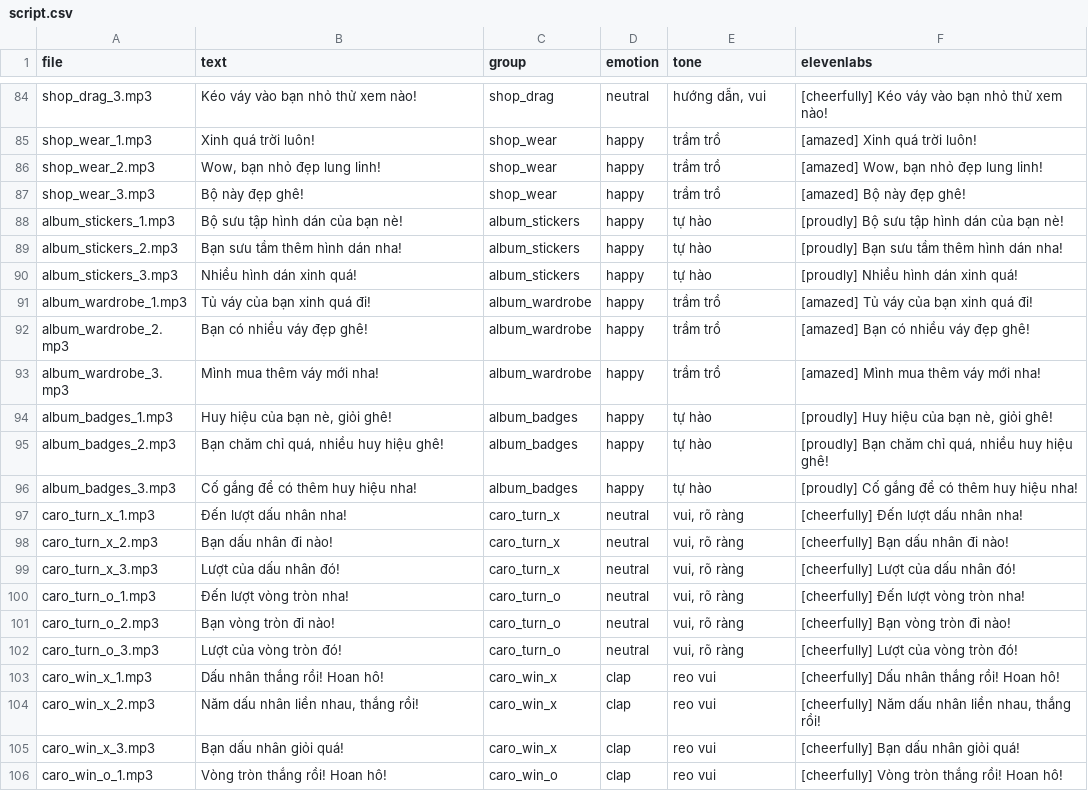
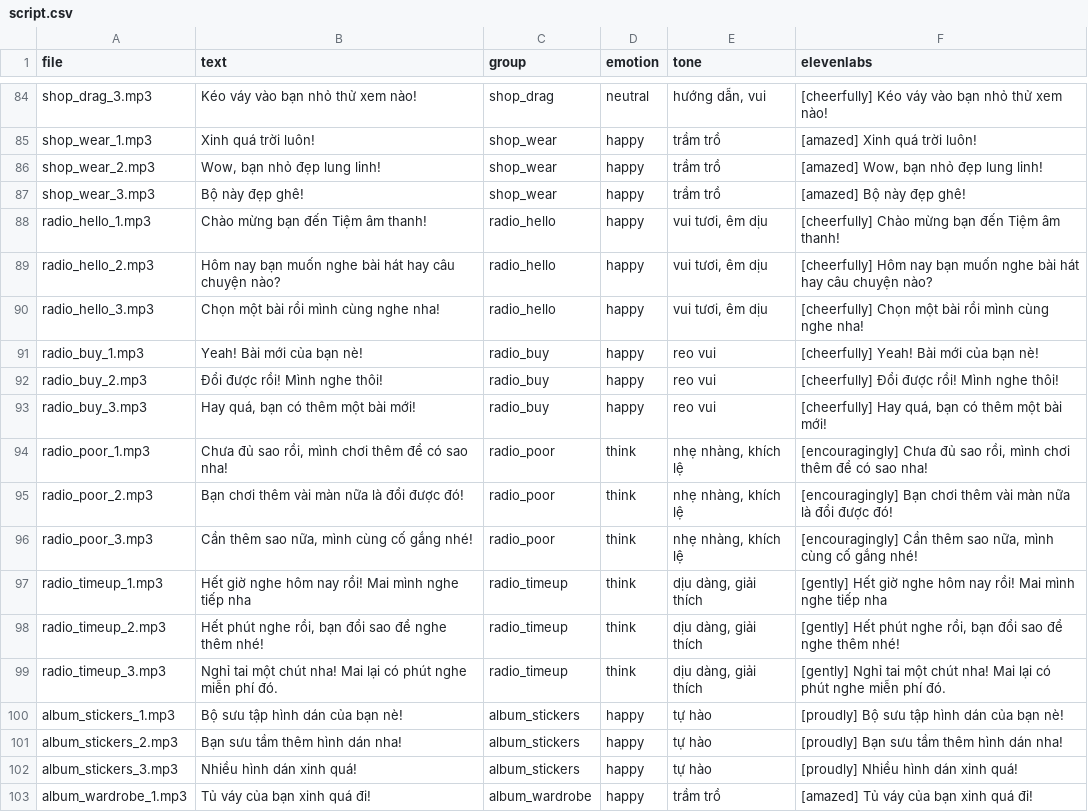
Before and after one commit to strongnguyen29/Minigames, a CSV file: audio/voice/script.csv, drawn as a sheet; only a part is shown, gaps mark what is left out; the shorter side is filled out with more unchanged rows; the diff names each change by its address in the sheet, - before the commit and + after, or states it on an @@ line.

```diff
--- a/audio/voice/script.csv
+++ b/audio/voice/script.csv
+row 88: radio_hello_1.mp3 | Chào mừng bạn đến Tiệm âm thanh! | radio_hello | happy | vui tươi, êm dịu | [cheerfully] Chào mừng bạn đến Tiệm âm thanh!
+row 89: radio_hello_2.mp3 | Hôm nay bạn muốn nghe bài hát hay câu chuyện nào? | radio_hello | happy | vui tươi, êm dịu | [cheerfully] Hôm nay bạn muốn nghe bài hát hay câu chuyện nào?
+row 90: radio_hello_3.mp3 | Chọn một bài rồi mình cùng nghe nha! | radio_hello | happy | vui tươi, êm dịu | [cheerfully] Chọn một bài rồi mình cùng nghe nha!
+row 91: radio_buy_1.mp3 | Yeah! Bài mới của bạn nè! | radio_buy | happy | reo vui | [cheerfully] Yeah! Bài mới của bạn nè!
+row 92: radio_buy_2.mp3 | Đổi được rồi! Mình nghe thôi! | radio_buy | happy | reo vui | [cheerfully] Đổi được rồi! Mình nghe thôi!
+row 93: radio_buy_3.mp3 | Hay quá, bạn có thêm một bài mới! | radio_buy | happy | reo vui | [cheerfully] Hay quá, bạn có thêm một bài mới!
+row 94: radio_poor_1.mp3 | Chưa đủ sao rồi, mình chơi thêm để có sao nha! | radio_poor | think | nhẹ nhàng, khích lệ | [encouragingly] Chưa đủ sao rồi, mình chơi thêm để có sao nha!
+row 95: radio_poor_2.mp3 | Bạn chơi thêm vài màn nữa là đổi được đó! | radio_poor | think | nhẹ nhàng, khích lệ | [encouragingly] Bạn chơi thêm vài màn nữa là đổi được đó!
+row 96: radio_poor_3.mp3 | Cần thêm sao nữa, mình cùng cố gắng nhé! | radio_poor | think | nhẹ nhàng, khích lệ | [encouragingly] Cần thêm sao nữa, mình cùng cố gắng nhé!
+row 97: radio_timeup_1.mp3 | Hết giờ nghe hôm nay rồi! Mai mình nghe tiếp nha | radio_timeup | think | dịu dàng, giải thích | [gently] Hết giờ nghe hôm nay rồi! Mai mình nghe tiếp nha
+row 98: radio_timeup_2.mp3 | Hết phút nghe rồi, bạn đổi sao để nghe thêm nhé! | radio_timeup | think | dịu dàng, giải thích | [gently] Hết phút nghe rồi, bạn đổi sao để nghe thêm nhé!
+row 99: radio_timeup_3.mp3 | Nghỉ tai một chút nha! Mai lại có phút nghe miễn phí đó. | radio_timeup | think | dịu dàng, giải thích | [gently] Nghỉ tai một chút nha! Mai lại có phút nghe miễn phí đó.
```
Also changed, not shown: 21 other files.
